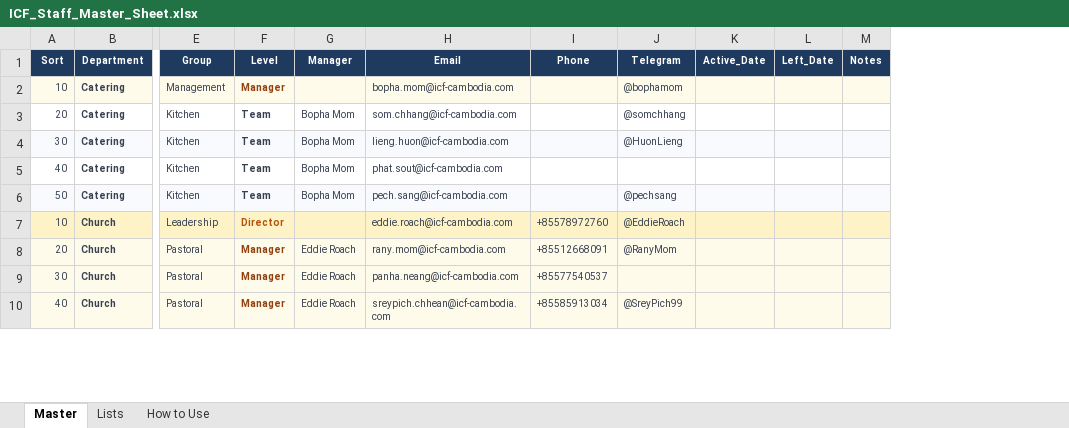
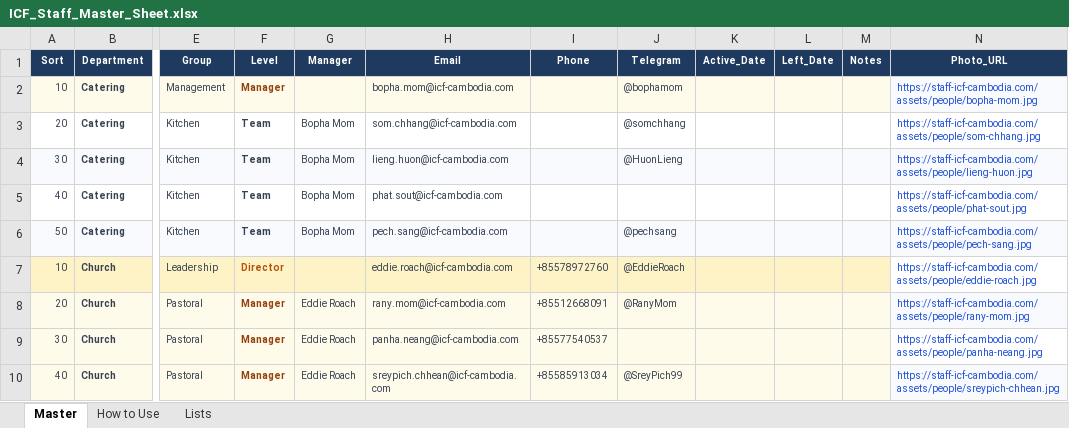
Before and after one commit to vanthenkim/ICF-Staff-Hub, an Excel workbook: ICF_Staff_Master_Sheet.xlsx, sheet Master, drawn as a sheet; only a part is shown, gaps mark what is left out; values as stored, in another font and other column widths than the file's, no borders; the diff names each change by its address in the sheet, - before the commit and + after, or states it on an @@ line.

```diff
--- a/ICF_Staff_Master_Sheet.xlsx (sheet Master)
+++ b/ICF_Staff_Master_Sheet.xlsx (sheet Master)
@@ sheet tab order changed: Master | How to Use | Lists @@
+column N (Photo_URL), rows 2-10: https://staff-icf-cambodia.com/assets/people/bopha-mom.jpg | https://staff-icf-cambodia.com/assets/people/som-chhang.jpg | https://staff-icf-cambodia.com/assets/people/lieng-huon.jpg | https://staff-icf-cambodia.com/assets/people/phat-sout.jpg | https://staff-icf-cambodia.com/assets/people/pech-sang.jpg | https://staff-icf-cambodia.com/assets/people/eddie-roach.jpg | https://staff-icf-cambodia.com/assets/people/rany-mom.jpg | https://staff-icf-cambodia.com/assets/people/panha-neang.jpg | https://staff-icf-cambodia.com/assets/people/sreypich-chhean.jpg
```
Also changed, not shown: sheet How to Use, 1 other file.
